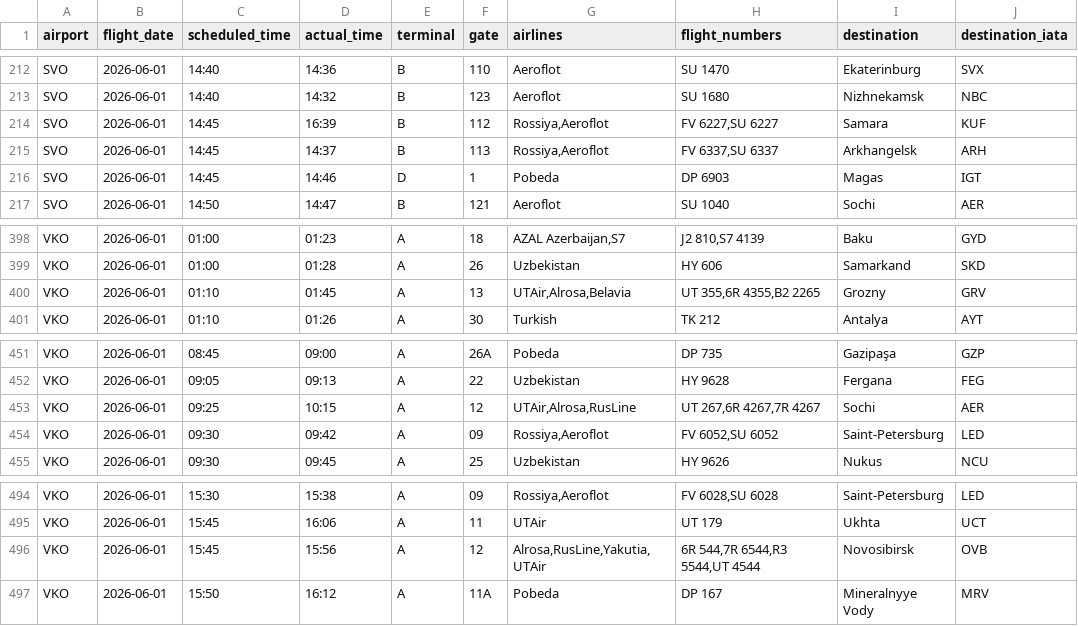
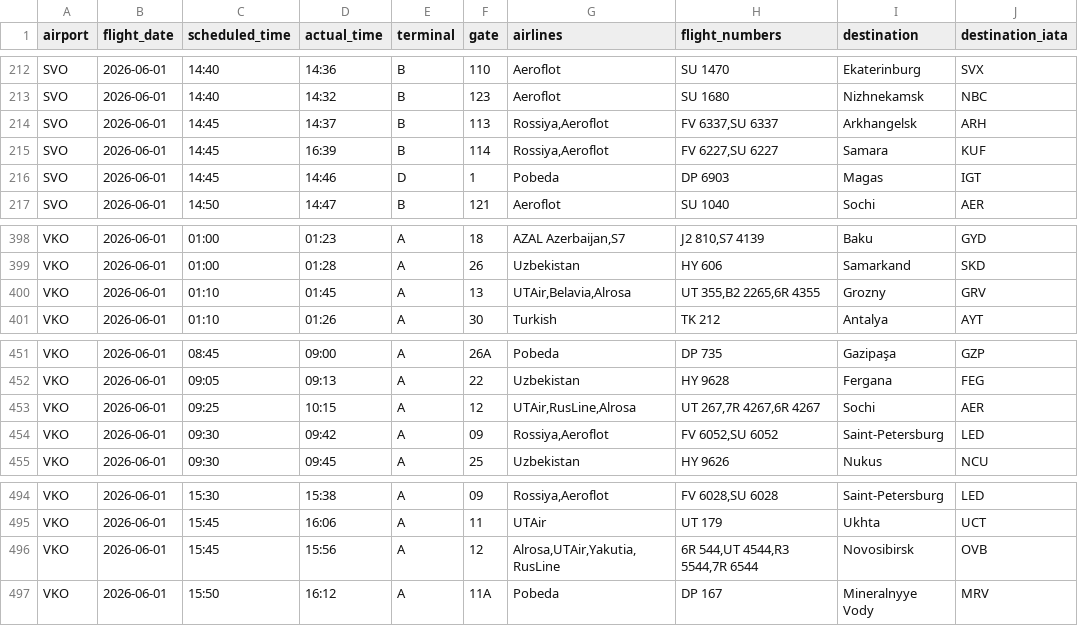
Before and after one commit to vitdmit/moscow-airports-botCLaude, a CSV file: data/daily/2026-06-01.csv, drawn as a sheet; only a part is shown, gaps mark what is left out.

```diff
--- a/data/daily/2026-06-01.csv
+++ b/data/daily/2026-06-01.csv
@@ -213,4 +213,4 @@ SVO,2026-06-01,14:40,14:36,B,110,Aeroflot,SU 1470,Ekaterinburg,SVX
 SVO,2026-06-01,14:40,14:32,B,123,Aeroflot,SU 1680,Nizhnekamsk,NBC
-SVO,2026-06-01,14:45,16:39,B,112,"Rossiya,Aeroflot","FV 6227,SU 6227",Samara,KUF
 SVO,2026-06-01,14:45,14:37,B,113,"Rossiya,Aeroflot","FV 6337,SU 6337",Arkhangelsk,ARH
+SVO,2026-06-01,14:45,16:39,B,114,"Rossiya,Aeroflot","FV 6227,SU 6227",Samara,KUF
 SVO,2026-06-01,14:45,14:46,D,1,Pobeda,DP 6903,Magas,IGT
@@ -399,3 +399,3 @@ VKO,2026-06-01,01:00,01:23,A,18,"AZAL Azerbaijan,S7","J2 810,S7 4139",Baku,GYD
 VKO,2026-06-01,01:00,01:28,A,26,Uzbekistan,HY 606,Samarkand,SKD
-VKO,2026-06-01,01:10,01:45,A,13,"UTAir,Alrosa,Belavia","UT 355,6R 4355,B2 2265",Grozny,GRV
+VKO,2026-06-01,01:10,01:45,A,13,"UTAir,Belavia,Alrosa","UT 355,B2 2265,6R 4355",Grozny,GRV
 VKO,2026-06-01,01:10,01:26,A,30,Turkish,TK 212,Antalya,AYT
@@ -452,3 +452,3 @@ VKO,2026-06-01,08:45,09:00,A,26A,Pobeda,DP 735,Gazipaşa,GZP
 VKO,2026-06-01,09:05,09:13,A,22,Uzbekistan,HY 9628,Fergana,FEG
-VKO,2026-06-01,09:25,10:15,A,12,"UTAir,Alrosa,RusLine","UT 267,6R 4267,7R 4267",Sochi,AER
+VKO,2026-06-01,09:25,10:15,A,12,"UTAir,RusLine,Alrosa","UT 267,7R 4267,6R 4267",Sochi,AER
 VKO,2026-06-01,09:30,09:42,A,09,"Rossiya,Aeroflot","FV 6052,SU 6052",Saint-Petersburg,LED
@@ -495,3 +495,3 @@ VKO,2026-06-01,15:30,15:38,A,09,"Rossiya,Aeroflot","FV 6028,SU 6028",Saint-Peter
 VKO,2026-06-01,15:45,16:06,A,11,UTAir,UT 179,Ukhta,UCT
-VKO,2026-06-01,15:45,15:56,A,12,"Alrosa,RusLine,Yakutia,UTAir","6R 544,7R 6544,R3 5544,UT 4544",Novosibirsk,OVB
+VKO,2026-06-01,15:45,15:56,A,12,"Alrosa,UTAir,Yakutia,RusLine","6R 544,UT 4544,R3 5544,7R 6544",Novosibirsk,OVB
 VKO,2026-06-01,15:50,16:12,A,11A,Pobeda,DP 167,Mineralnyye Vody,MRV
```
Also changed, not shown: 1 other file.
